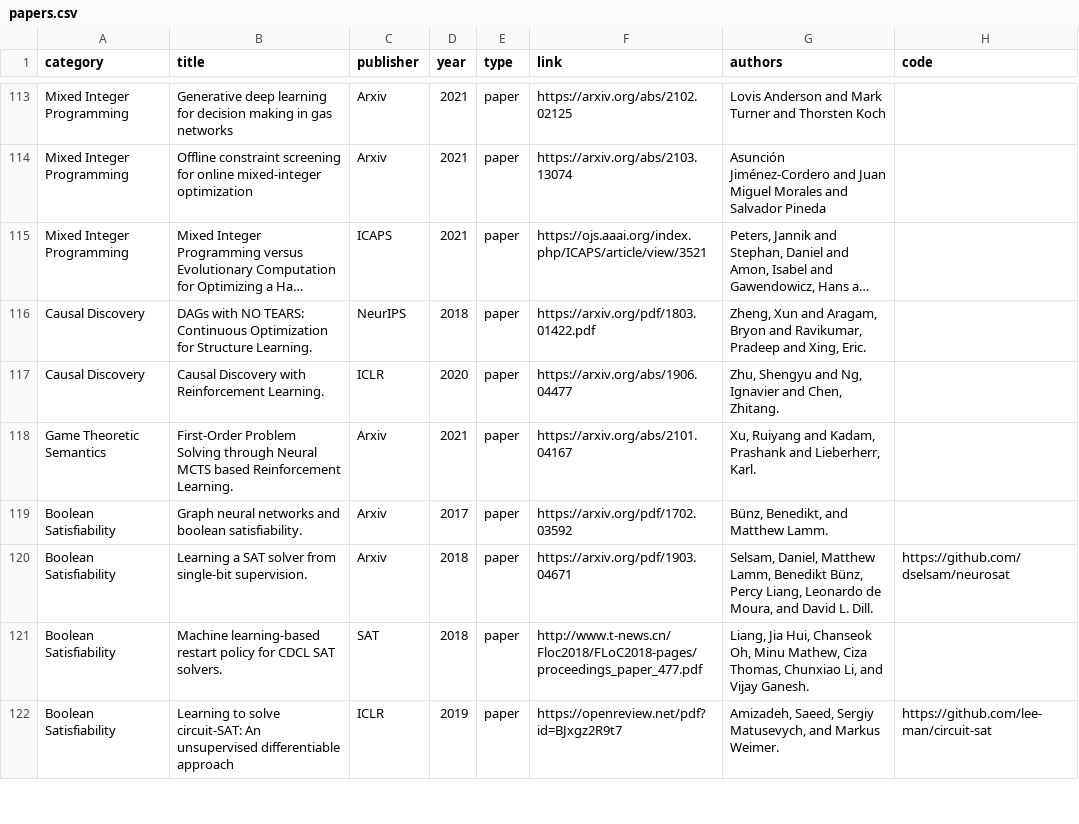
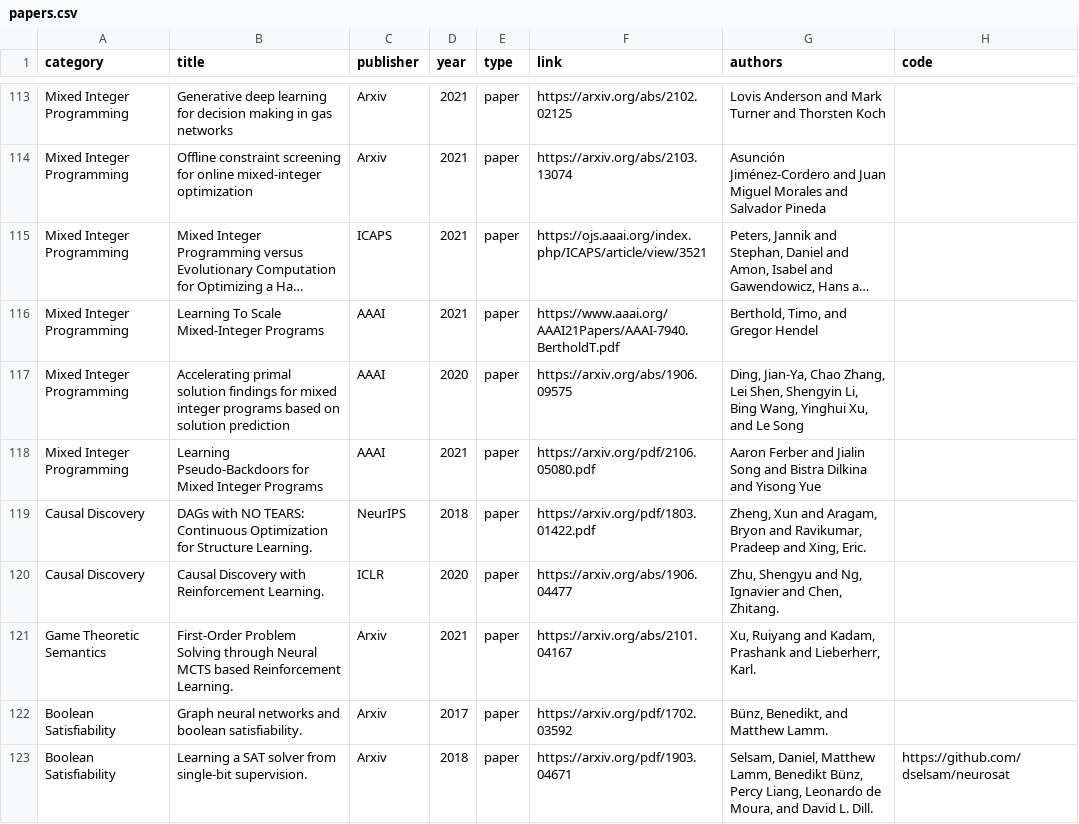
Before and after one commit to Thinklab-SJTU/awesome-ml4co, a CSV file: data/papers.csv, drawn as a sheet; only a part is shown, gaps mark what is left out; the shorter side is filled out with more unchanged rows; long unchanged cells end in …; the diff names each change by its address in the sheet, - before the commit and + after, or states it on an @@ line.

Commit message:
add three MIP papers to the list

```diff
--- a/data/papers.csv
+++ b/data/papers.csv
+row 116: Mixed Integer Programming | Learning To Scale Mixed-Integer Programs | AAAI | 2021 | paper | https://www.aaai.org/AAAI21Papers/AAAI-7940.BertholdT.pdf | Berthold, Timo, and Gregor Hendel
+row 117: Mixed Integer Programming | Accelerating primal solution findings for mixed integer programs based on solution prediction | AAAI | 2020 | paper | https://arxiv.org/abs/1906.09575 | Ding, Jian-Ya, Chao Zhang, Lei Shen, Shengyin Li, Bing Wang, Yinghui Xu, and Le Song
+row 118: Mixed Integer Programming | Learning Pseudo-Backdoors for Mixed Integer Programs | AAAI | 2021 | paper | https://arxiv.org/pdf/2106.05080.pdf | Aaron Ferber and Jialin Song and Bistra Dilkina and Yisong Yue
```
Also changed, not shown: 1 other file.
